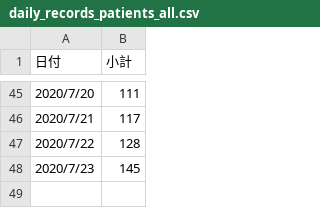
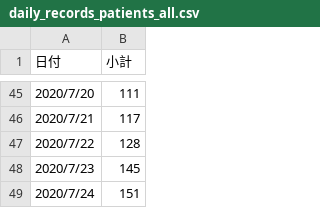
Before and after one commit to saladbowl77/covid19_shiga_unofficial, a CSV file: data/daily_records_patients_all.csv, drawn as a sheet; only a part is shown, gaps mark what is left out; the diff names each change by its address in the sheet, - before the commit and + after, or states it on an @@ line.

Commit message:
7/23 data v1.5.1

```diff
--- a/data/daily_records_patients_all.csv
+++ b/data/daily_records_patients_all.csv
+row 49: 2020/7/24 | 151
```
Also changed, not shown: data/daily_records_patients_daily.csv, 2 other files.
